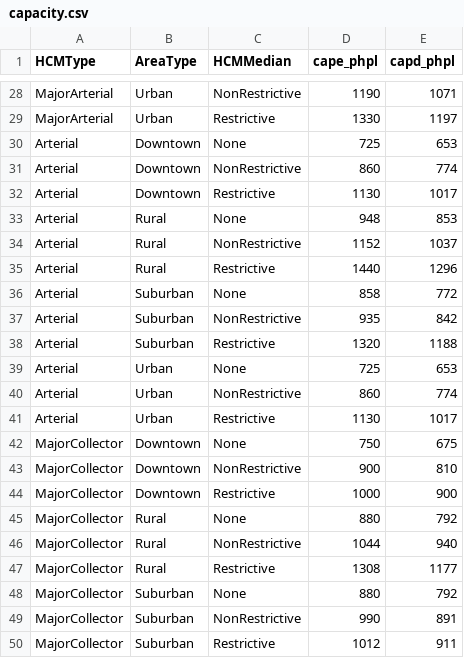
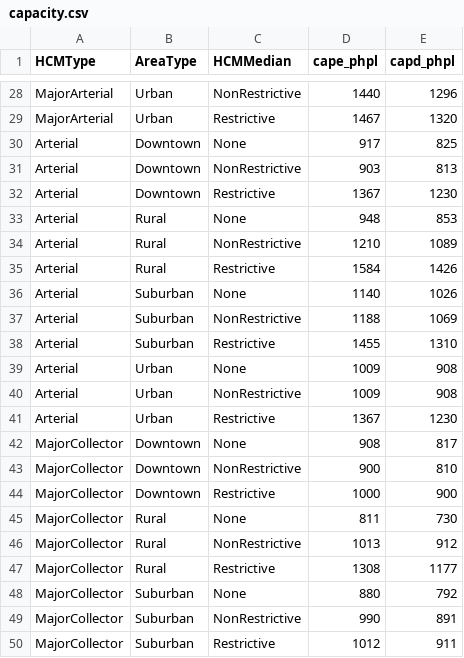
Before and after one commit to Triangle-Modeling-and-Analytics/TRMG2, a CSV file: master/networks/capacity.csv, drawn as a sheet; only a part is shown, gaps mark what is left out; the diff covers the shown part only; the diff names each change by its address in the sheet, - before the commit and + after, or states it on an @@ line.

```diff
--- a/master/networks/capacity.csv
+++ b/master/networks/capacity.csv
-D28 (cape_phpl): 1190
+D28 (cape_phpl): 1440
-E28 (capd_phpl): 1071
+E28 (capd_phpl): 1296
-D29 (cape_phpl): 1330
+D29 (cape_phpl): 1467
-E29 (capd_phpl): 1197
+E29 (capd_phpl): 1320
-D30 (cape_phpl): 725
+D30 (cape_phpl): 917
-E30 (capd_phpl): 653
+E30 (capd_phpl): 825
-D31 (cape_phpl): 860
+D31 (cape_phpl): 903
-E31 (capd_phpl): 774
+E31 (capd_phpl): 813
-D32 (cape_phpl): 1130
+D32 (cape_phpl): 1367
-E32 (capd_phpl): 1017
+E32 (capd_phpl): 1230
-D34 (cape_phpl): 1152
+D34 (cape_phpl): 1210
-E34 (capd_phpl): 1037
+E34 (capd_phpl): 1089
-D35 (cape_phpl): 1440
+D35 (cape_phpl): 1584
-E35 (capd_phpl): 1296
+E35 (capd_phpl): 1426
-D36 (cape_phpl): 858
+D36 (cape_phpl): 1140
-E36 (capd_phpl): 772
+E36 (capd_phpl): 1026
-D37 (cape_phpl): 935
+D37 (cape_phpl): 1188
-E37 (capd_phpl): 842
+E37 (capd_phpl): 1069
-D38 (cape_phpl): 1320
+D38 (cape_phpl): 1455
-E38 (capd_phpl): 1188
+E38 (capd_phpl): 1310
-D39 (cape_phpl): 725
+D39 (cape_phpl): 1009
-E39 (capd_phpl): 653
+E39 (capd_phpl): 908
-D40 (cape_phpl): 860
+D40 (cape_phpl): 1009
-E40 (capd_phpl): 774
+E40 (capd_phpl): 908
-D41 (cape_phpl): 1130
+D41 (cape_phpl): 1367
-E41 (capd_phpl): 1017
+E41 (capd_phpl): 1230
-D42 (cape_phpl): 750
+D42 (cape_phpl): 908
-E42 (capd_phpl): 675
+E42 (capd_phpl): 817
-D45 (cape_phpl): 880
+D45 (cape_phpl): 811
-E45 (capd_phpl): 792
+E45 (capd_phpl): 730
-D46 (cape_phpl): 1044
+D46 (cape_phpl): 1013
-E46 (capd_phpl): 940
+E46 (capd_phpl): 912
```
Also changed, not shown: 62 edited cells elsewhere in this file, 7 other files.
